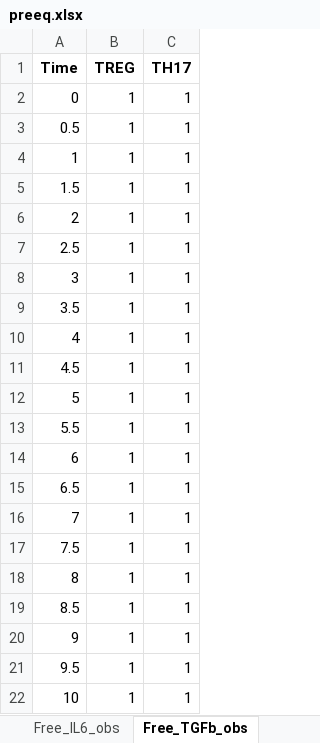
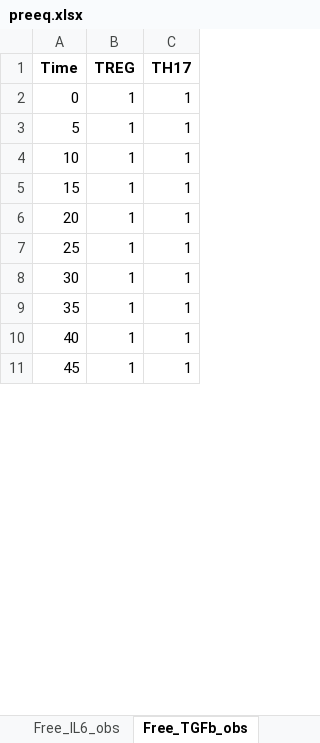
Before and after one commit to akutuva21/IL6_TGFb_Model, an Excel workbook: SimData/preeq.xlsx, sheet Free_TGFb_obs, drawn as a sheet; only a part is shown; the shorter side is filled out with more unchanged rows; values as stored, in another font and other column widths than the file's, no borders; the diff covers the shown part only; the diff names each change by its address in the sheet, - before the commit and + after, or states it on an @@ line.

```diff
--- a/SimData/preeq.xlsx (sheet Free_TGFb_obs)
+++ b/SimData/preeq.xlsx (sheet Free_TGFb_obs)
-row 3: 0.5 | 1 | 1
-row 4: 1 | 1 | 1
-row 5: 1.5 | 1 | 1
-row 6: 2 | 1 | 1
-row 7: 2.5 | 1 | 1
-row 8: 3 | 1 | 1
-row 9: 3.5 | 1 | 1
-row 10: 4 | 1 | 1
-row 11: 4.5 | 1 | 1
-row 13: 5.5 | 1 | 1
-row 14: 6 | 1 | 1
-row 15: 6.5 | 1 | 1
-row 16: 7 | 1 | 1
-row 17: 7.5 | 1 | 1
-row 18: 8 | 1 | 1
-row 19: 8.5 | 1 | 1
-row 20: 9 | 1 | 1
-row 21: 9.5 | 1 | 1
```
Also changed, not shown: 162 removed rows elsewhere in this sheet, sheet Free_IL6_obs, sheet IL6R_Active, sheet S3S4_complex_obs, sheet S3STAT3d_complex_obs, sheet STAT3d_active_obs, sheet PKA_active, 1 more sheet, SimData/preeq_noise10.xlsx, SimData/preeq_noise5.xlsx, 5 other files.
